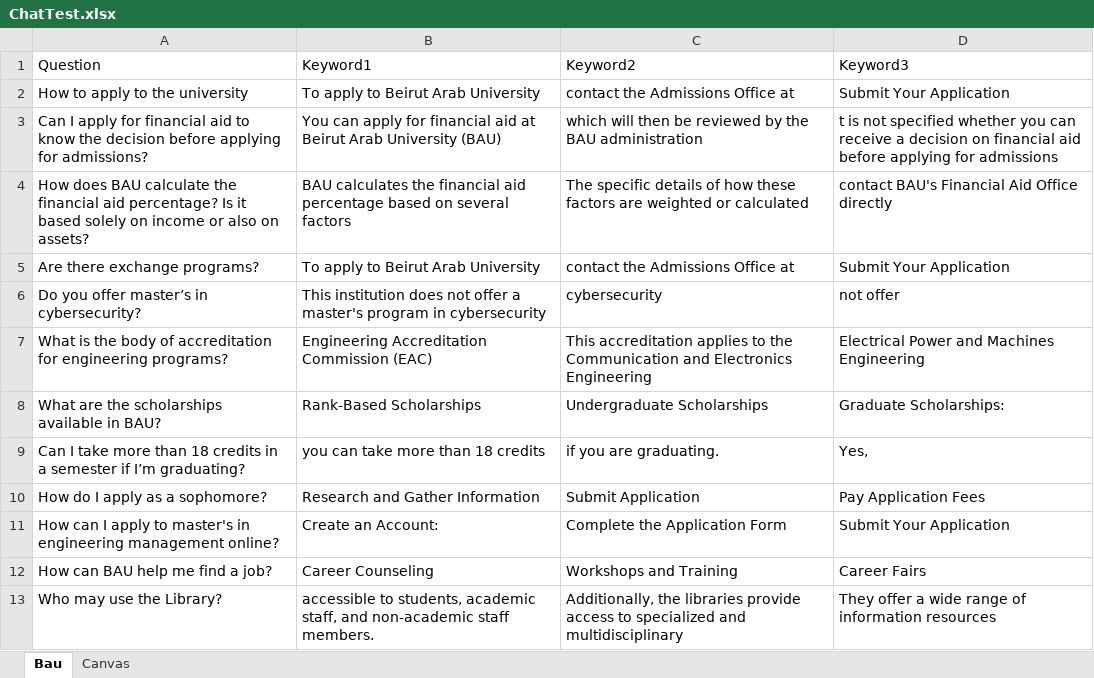
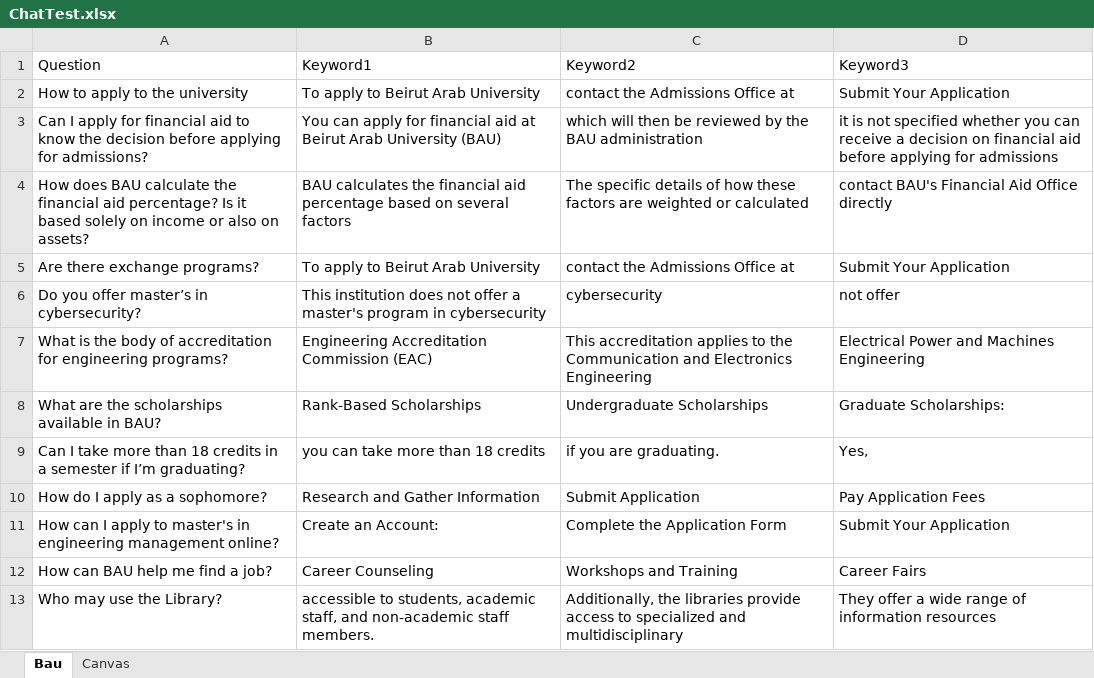
Before and after one commit to Srawas1996/NewAiucatro, an Excel workbook: src/main/files/ChatTest.xlsx, sheet Bau, drawn as a sheet; values as stored, in another font and other column widths than the file's, no borders; the diff names each change by its address in the sheet, - before the commit and + after, or states it on an @@ line.

```diff
--- a/src/main/files/ChatTest.xlsx (sheet Bau)
+++ b/src/main/files/ChatTest.xlsx (sheet Bau)
-D3 (Keyword3): t is not…
+D3 (Keyword3): it is not…
```
Also changed, not shown: sheet Canvas, 6 other files.
